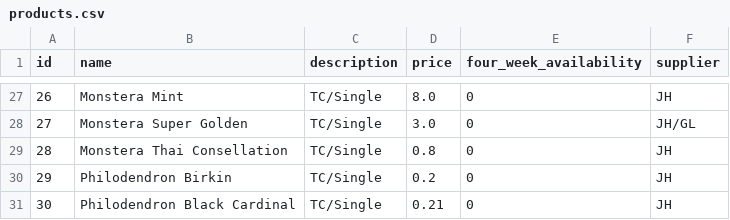
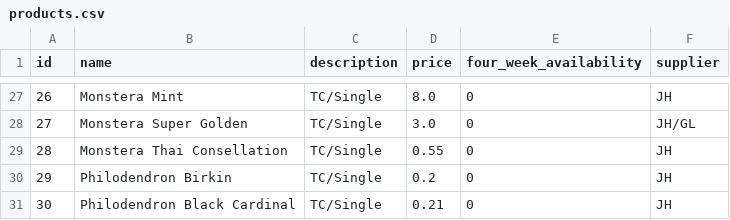
Before and after one commit to Pdvgpc/GPC-Orders-App, a CSV file: data/products.csv, drawn as a sheet; only a part is shown, gaps mark what is left out.

Commit message:
update products.csv

```diff
--- a/data/products.csv
+++ b/data/products.csv
@@ -28,3 +28,3 @@ id,name,description,price,four_week_availability,supplier
 27,Monstera Super Golden,TC/Single,3.0,0,JH/GL
-28,Monstera Thai Consellation,TC/Single,0.8,0,JH
+28,Monstera Thai Consellation,TC/Single,0.55,0,JH
 29,Philodendron Birkin,TC/Single,0.2,0,JH
```
